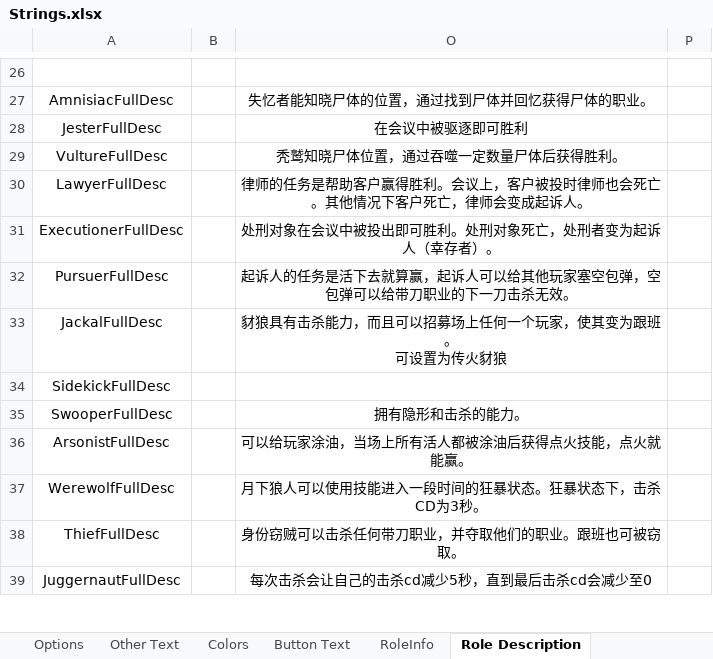
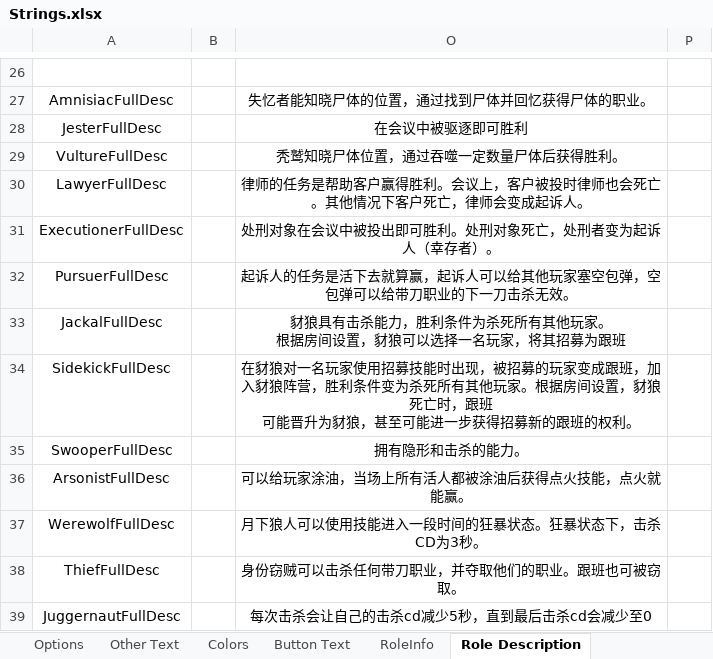
Before and after one commit to mxyx-club/TheOtherUs-Edited, an Excel workbook: Strings.xlsx, sheet Role Description, drawn as a sheet; only a part is shown, gaps mark what is left out; values as stored, in another font and other column widths than the file's, no borders; ↵ is a line break in a cell; the diff names each change by its address in the sheet, - before the commit and + after, or states it on an @@ line.

```diff
--- a/Strings.xlsx (sheet Role Description)
+++ b/Strings.xlsx (sheet Role Description)
-O33: 豺狼具有击杀能力，而且可以招募场上任何一个玩家，使其变为跟班。 ↵ 可设置为传火豺狼
+O33: 豺狼具有击杀能力，胜利条件为杀死所有其他玩家。 ↵ 根据房间设置，豺狼可以选择一名玩家，将其招募为跟班
-O34: (empty)
+O34: 在豺狼对一名玩家使用招募技能时出现，被招募的玩家变成跟班，加入豺狼阵营，胜利条件变为杀死所有其他玩家。根据房间设置，豺狼死亡时，跟班 ↵ 可能晋升为豺狼，甚至可能进一步获得招募新的跟班的权利。
```
Also changed, not shown: 2 other files.
